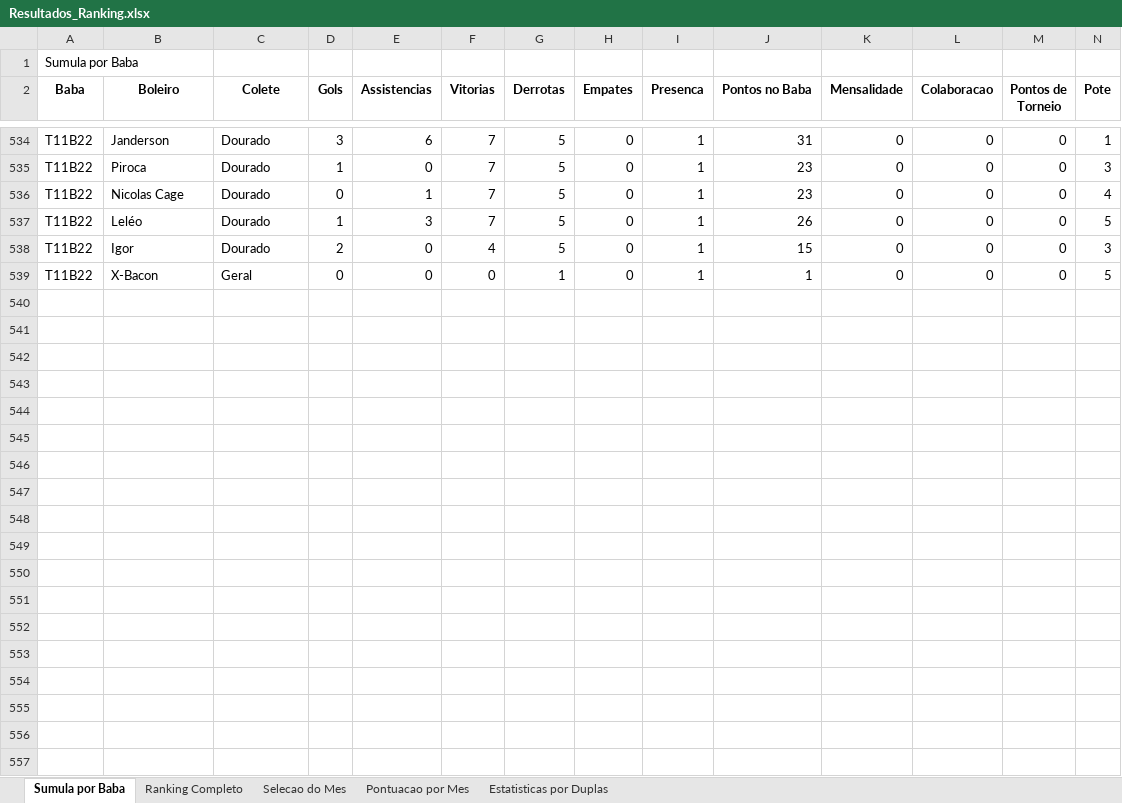
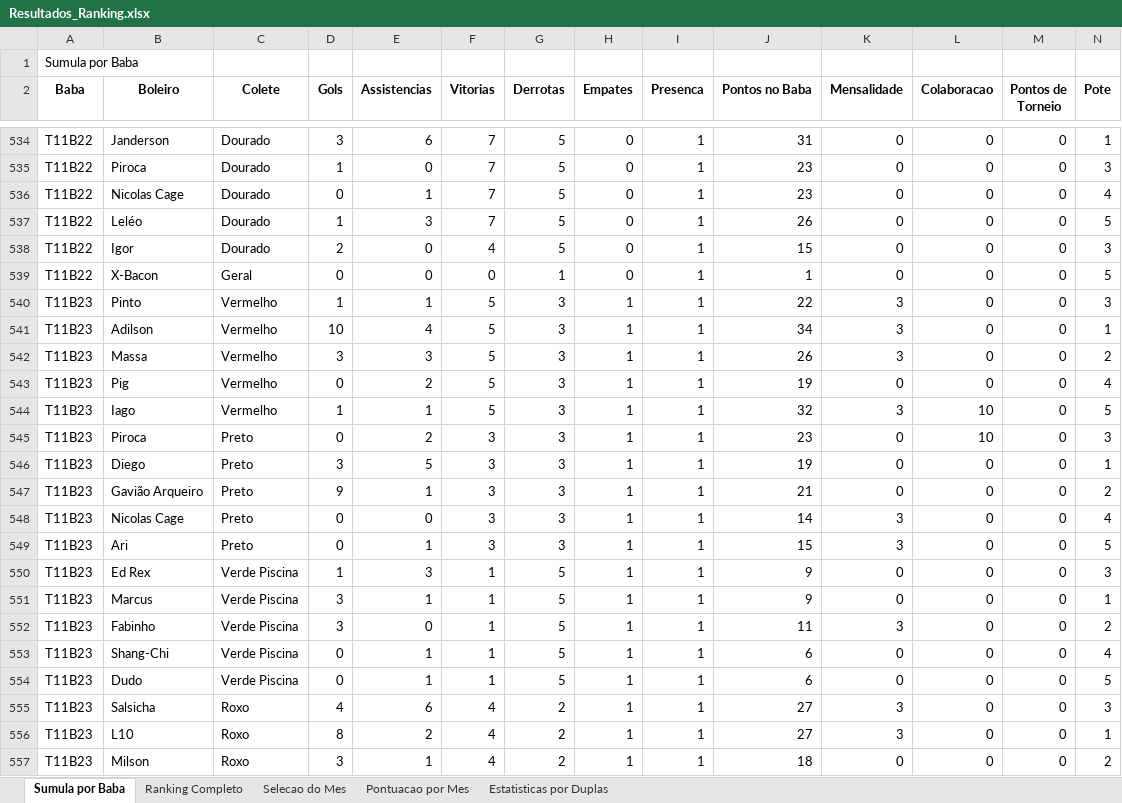
Before and after one commit to FlickFlash/associacao-futebol, an Excel workbook: Teste_1_Jogador_Completo/Resultados_Ranking.xlsx, sheet Sumula por Baba, drawn as a sheet; only a part is shown, gaps mark what is left out; values as stored, in another font and other column widths than the file's, no borders; rows hold the shown columns only; the diff covers the shown part only; the diff names each change by its address in the sheet, - before the commit and + after, or states it on an @@ line.

Commit message:
Preenchimento de dados do baba T11B23

```diff
--- a/Teste_1_Jogador_Completo/Resultados_Ranking.xlsx (sheet Sumula por Baba)
+++ b/Teste_1_Jogador_Completo/Resultados_Ranking.xlsx (sheet Sumula por Baba)
+row 540: T11B23 | Pinto | Vermelho | 1 | 1 | 5 | 3 | 1 | 1 | 22 | 3 | 0 | 0 | 3
+row 541: T11B23 | Adilson | Vermelho | 10 | 4 | 5 | 3 | 1 | 1 | 34 | 3 | 0 | 0 | 1
+row 542: T11B23 | Massa | Vermelho | 3 | 3 | 5 | 3 | 1 | 1 | 26 | 3 | 0 | 0 | 2
+row 543: T11B23 | Pig | Vermelho | 0 | 2 | 5 | 3 | 1 | 1 | 19 | 0 | 0 | 0 | 4
+row 544: T11B23 | Iago | Vermelho | 1 | 1 | 5 | 3 | 1 | 1 | 32 | 3 | 10 | 0 | 5
+row 545: T11B23 | Piroca | Preto | 0 | 2 | 3 | 3 | 1 | 1 | 23 | 0 | 10 | 0 | 3
+row 546: T11B23 | Diego | Preto | 3 | 5 | 3 | 3 | 1 | 1 | 19 | 0 | 0 | 0 | 1
+row 547: T11B23 | Gavião Arqueiro | Preto | 9 | 1 | 3 | 3 | 1 | 1 | 21 | 0 | 0 | 0 | 2
+row 548: T11B23 | Nicolas Cage | Preto | 0 | 0 | 3 | 3 | 1 | 1 | 14 | 3 | 0 | 0 | 4
+row 549: T11B23 | Ari | Preto | 0 | 1 | 3 | 3 | 1 | 1 | 15 | 3 | 0 | 0 | 5
+row 550: T11B23 | Ed Rex | Verde Piscina | 1 | 3 | 1 | 5 | 1 | 1 | 9 | 0 | 0 | 0 | 3
+row 551: T11B23 | Marcus | Verde Piscina | 3 | 1 | 1 | 5 | 1 | 1 | 9 | 0 | 0 | 0 | 1
+row 552: T11B23 | Fabinho | Verde Piscina | 3 | 0 | 1 | 5 | 1 | 1 | 11 | 3 | 0 | 0 | 2
+row 553: T11B23 | Shang-Chi | Verde Piscina | 0 | 1 | 1 | 5 | 1 | 1 | 6 | 0 | 0 | 0 | 4
+row 554: T11B23 | Dudo | Verde Piscina | 0 | 1 | 1 | 5 | 1 | 1 | 6 | 0 | 0 | 0 | 5
+row 555: T11B23 | Salsicha | Roxo | 4 | 6 | 4 | 2 | 1 | 1 | 27 | 3 | 0 | 0 | 3
+row 556: T11B23 | L10 | Roxo | 8 | 2 | 4 | 2 | 1 | 1 | 27 | 3 | 0 | 0 | 1
+row 557: T11B23 | Milson | Roxo | 3 | 1 | 4 | 2 | 1 | 1 | 18 | 0 | 0 | 0 | 2
```
Also changed, not shown: 2 added rows elsewhere in this sheet, sheet Estatisticas por Duplas, sheet Ranking Completo, sheet Pontuacao por Mes, 1 other file.
